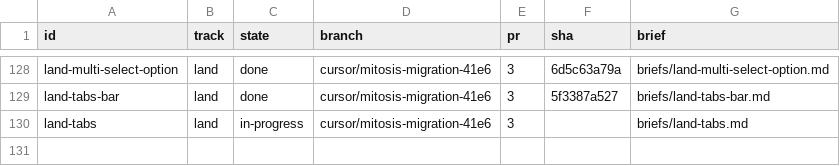
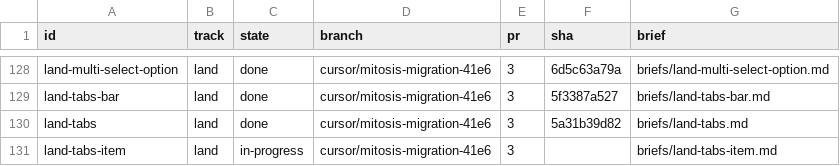
Before and after one commit to kroofy/porsche-design-system, a TSV file: .audit/orchestrate/stencil-to-mitosis/units.tsv, drawn as a sheet; only a part is shown, gaps mark what is left out.

```diff
--- a/.audit/orchestrate/stencil-to-mitosis/units.tsv
+++ b/.audit/orchestrate/stencil-to-mitosis/units.tsv
@@ -129,2 +129,3 @@ land-multi-select-option	land	done	cursor/mitosis-migration-41e6	3	6d5c63a79a	br
 land-tabs-bar	land	done	cursor/mitosis-migration-41e6	3	5f3387a527	briefs/land-tabs-bar.md
-land-tabs	land	in-progress	cursor/mitosis-migration-41e6	3		briefs/land-tabs.md
+land-tabs	land	done	cursor/mitosis-migration-41e6	3	5a31b39d82	briefs/land-tabs.md
+land-tabs-item	land	in-progress	cursor/mitosis-migration-41e6	3		briefs/land-tabs-item.md
```
Also changed, not shown: .audit/orchestrate/stencil-to-mitosis/decisions.tsv, .audit/orchestrate/stencil-to-mitosis/ledger.tsv, 2 other files.
